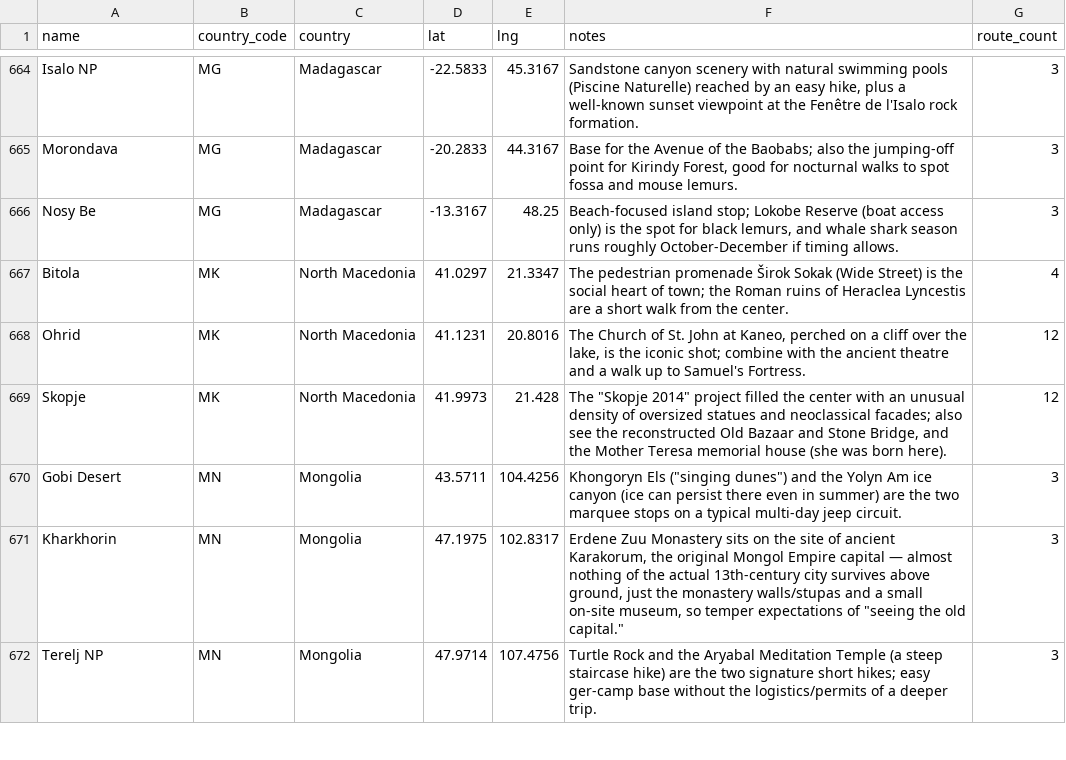
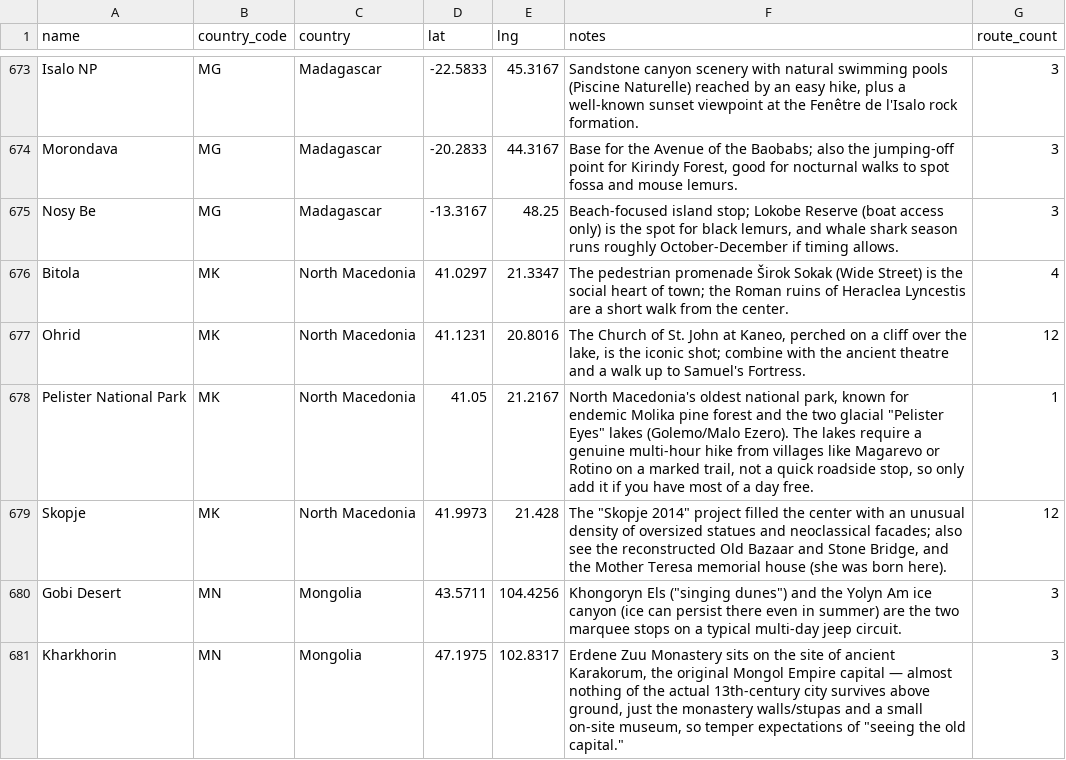
Before and after one commit to YWarmelink/YourAtlas, a CSV file: LOCATIONS_MANIFEST.csv, drawn as a sheet; only a part is shown, gaps mark what is left out; the shorter side is filled out with more unchanged rows; the diff covers the shown part only; the diff names each change by its address in the sheet, - before the commit and + after, or states it on an @@ line.

```diff
--- a/LOCATIONS_MANIFEST.csv
+++ b/LOCATIONS_MANIFEST.csv
+row 678: Pelister National Park | MK | North Macedonia | 41.05 | 21.2167 | North Macedonia's oldest national park, known for endemic Molika pine forest and the two glacial "Pelister Eyes" lakes (Golemo/Malo Ezero). The lakes require a genuine multi-hour hike from villages like Magarevo or Rotino on a marked trail, not a quick roadside stop, so only add it if you have most of a day free. | 1
```
Also changed, not shown: 12 added rows elsewhere in this file, 5 other files.
